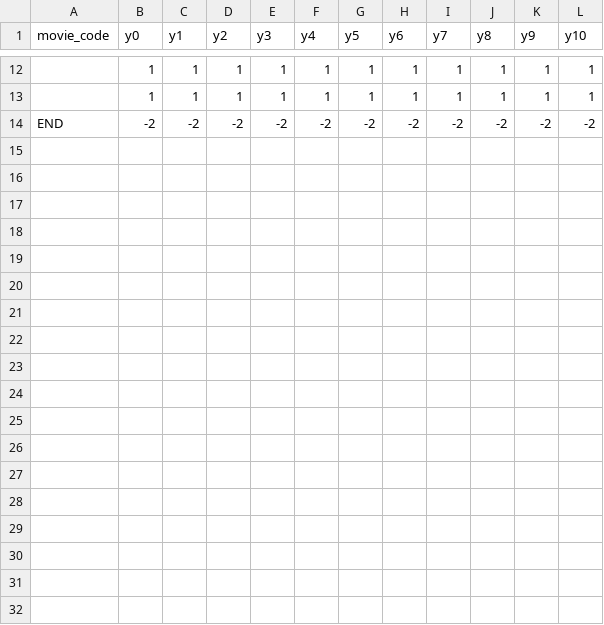
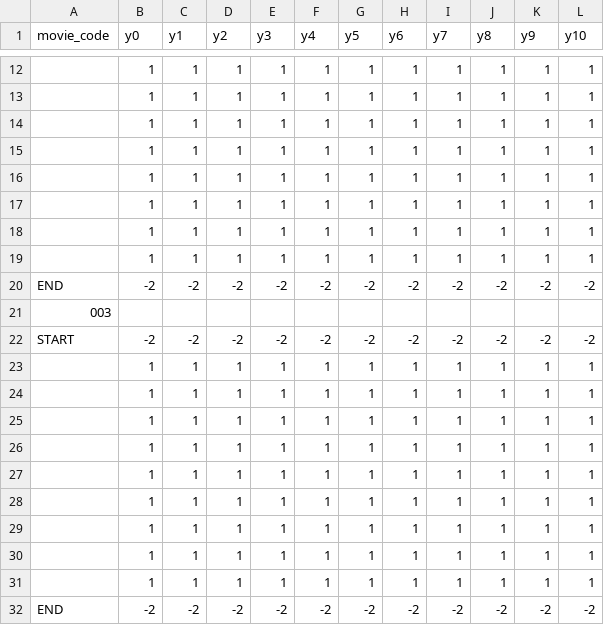
Before and after one commit to Kaboom6969/movie_booking_system, a CSV file: main_program/Data/movie_seat.csv, drawn as a sheet; only a part is shown, gaps mark what is left out; the diff names each change by its address in the sheet, - before the commit and + after, or states it on an @@ line.

Commit message:
Seat & List FrameWork Version 1.15.2 a -Improved some of the functionality in update_movie_list_csv (work in progress).

```diff
--- a/main_program/Data/movie_seat.csv
+++ b/main_program/Data/movie_seat.csv
+row 14:  | 1 | 1 | 1 | 1 | 1 | 1 | 1 | 1 | 1 | 1 | 1
+row 15:  | 1 | 1 | 1 | 1 | 1 | 1 | 1 | 1 | 1 | 1 | 1
+row 16:  | 1 | 1 | 1 | 1 | 1 | 1 | 1 | 1 | 1 | 1 | 1
+row 17:  | 1 | 1 | 1 | 1 | 1 | 1 | 1 | 1 | 1 | 1 | 1
+row 18:  | 1 | 1 | 1 | 1 | 1 | 1 | 1 | 1 | 1 | 1 | 1
+row 19:  | 1 | 1 | 1 | 1 | 1 | 1 | 1 | 1 | 1 | 1 | 1
+row 20: END | -2 | -2 | -2 | -2 | -2 | -2 | -2 | -2 | -2 | -2 | -2
+row 21: 003
+row 22: START | -2 | -2 | -2 | -2 | -2 | -2 | -2 | -2 | -2 | -2 | -2
+row 23:  | 1 | 1 | 1 | 1 | 1 | 1 | 1 | 1 | 1 | 1 | 1
+row 24:  | 1 | 1 | 1 | 1 | 1 | 1 | 1 | 1 | 1 | 1 | 1
+row 25:  | 1 | 1 | 1 | 1 | 1 | 1 | 1 | 1 | 1 | 1 | 1
+row 26:  | 1 | 1 | 1 | 1 | 1 | 1 | 1 | 1 | 1 | 1 | 1
+row 27:  | 1 | 1 | 1 | 1 | 1 | 1 | 1 | 1 | 1 | 1 | 1
+row 28:  | 1 | 1 | 1 | 1 | 1 | 1 | 1 | 1 | 1 | 1 | 1
+row 29:  | 1 | 1 | 1 | 1 | 1 | 1 | 1 | 1 | 1 | 1 | 1
+row 30:  | 1 | 1 | 1 | 1 | 1 | 1 | 1 | 1 | 1 | 1 | 1
+row 31:  | 1 | 1 | 1 | 1 | 1 | 1 | 1 | 1 | 1 | 1 | 1
```
Also changed, not shown: 3 other files.
